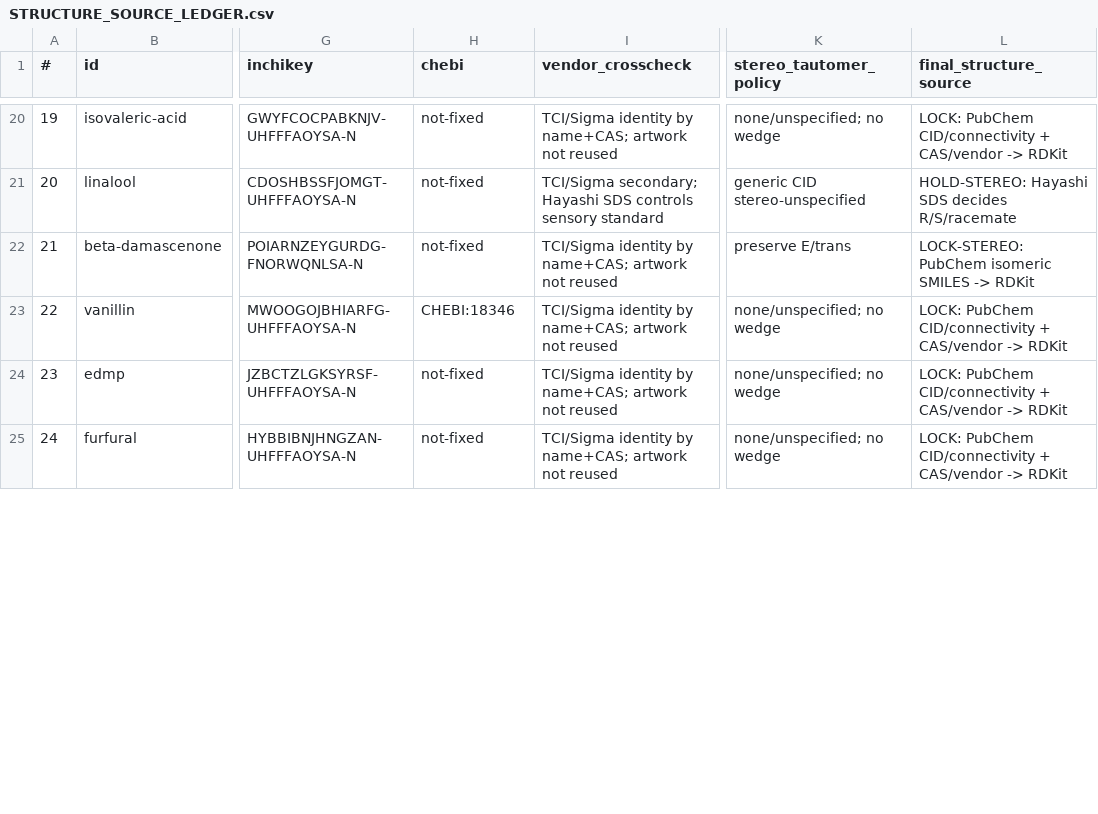
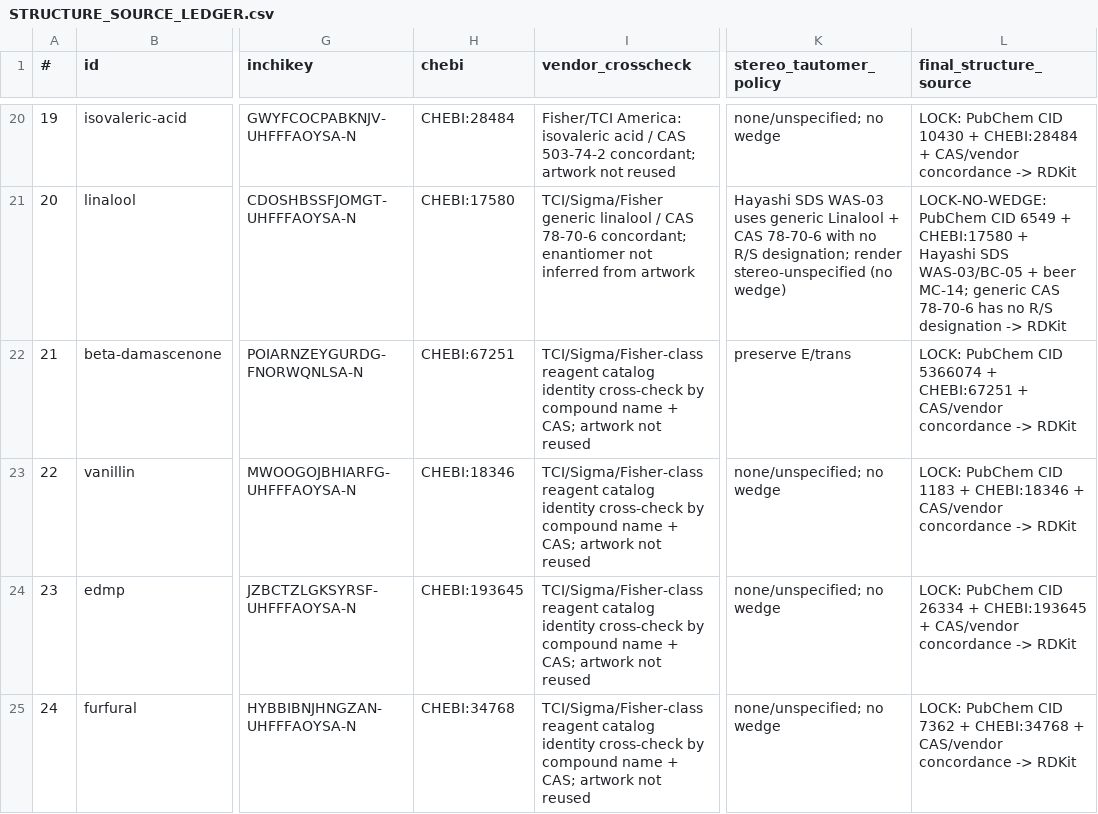
Before and after one commit to Toraikura/sat-fermentation-playground, a CSV file: aroma-lab/STRUCTURE_SOURCE_LEDGER.csv, drawn as a sheet; only a part is shown, gaps mark what is left out; the diff covers the shown part only; the diff names each change by its address in the sheet, - before the commit and + after, or states it on an @@ line.

Commit message:
Complete 51-compound structure source ledger

```diff
--- a/aroma-lab/STRUCTURE_SOURCE_LEDGER.csv
+++ b/aroma-lab/STRUCTURE_SOURCE_LEDGER.csv
-H20 (chebi): not-fixed
+H20 (chebi): CHEBI:28484
-I20 (vendor_crosscheck): TCI/Sigma identity by name+CAS; artwork not…
+I20 (vendor_crosscheck): Fisher/TCI America: isovaleric acid / CAS 503-74-2 concordant; artwork not…
-L20 (final_structure_source): LOCK: PubChem CID/connectivity + CAS/vendor -> RDKit
+L20 (final_structure_source): LOCK: PubChem CID 10430 + CHEBI:28484 + CAS/vendor concordance -> RDKit
-H21 (chebi): not-fixed
+H21 (chebi): CHEBI:17580
-I21 (vendor_crosscheck): TCI/Sigma secondary; Hayashi SDS controls sensory standard
+I21 (vendor_crosscheck): TCI/Sigma/Fisher generic linalool / CAS 78-70-6 concordant; enantiomer not inferred from artwork
-K21 (stereo_tautomer_policy): generic CID stereo-unspecified
+K21 (stereo_tautomer_policy): Hayashi SDS WAS-03 uses generic Linalool + CAS 78-70-6 with no R/S designation; render stereo-unspecified (no wedge)
-L21 (final_structure_source): HOLD-STEREO: Hayashi SDS decides R/S/racemate
+L21 (final_structure_source): LOCK-NO-WEDGE: PubChem CID 6549 + CHEBI:17580 + Hayashi SDS WAS-03/BC-05 + beer MC-14; generic CAS 78-70-6 has no R/S designation -> RDKit
-H22 (chebi): not-fixed
+H22 (chebi): CHEBI:67251
-I22:I25 (vendor_crosscheck): TCI/Sigma identity by name+CAS; artwork not…
+I22:I25 (vendor_crosscheck): TCI/Sigma/Fisher-class reagent catalog identity cross-check by compound name + CAS; artwork not…
-L22 (final_structure_source): LOCK-STEREO: PubChem isomeric SMILES -> RDKit
+L22 (final_structure_source): LOCK: PubChem CID 5366074 + CHEBI:67251 + CAS/vendor concordance -> RDKit
-L23 (final_structure_source): LOCK: PubChem CID/connectivity + CAS/vendor -> RDKit
+L23 (final_structure_source): LOCK: PubChem CID 1183 + CHEBI:18346 + CAS/vendor concordance -> RDKit
-H24 (chebi): not-fixed
+H24 (chebi): CHEBI:193645
-L24 (final_structure_source): LOCK: PubChem CID/connectivity + CAS/vendor -> RDKit
+L24 (final_structure_source): LOCK: PubChem CID 26334 + CHEBI:193645 + CAS/vendor concordance -> RDKit
-H25 (chebi): not-fixed
+H25 (chebi): CHEBI:34768
-L25 (final_structure_source): LOCK: PubChem CID/connectivity + CAS/vendor -> RDKit
+L25 (final_structure_source): LOCK: PubChem CID 7362 + CHEBI:34768 + CAS/vendor concordance -> RDKit
```
Also changed, not shown: 130 edited cells elsewhere in this file.
